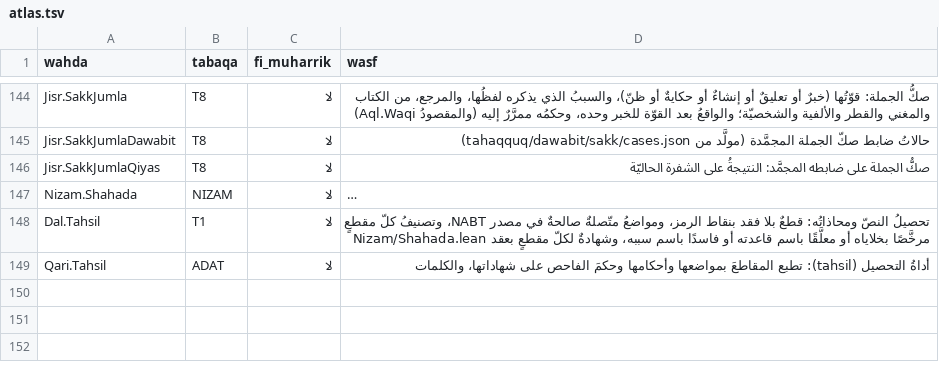
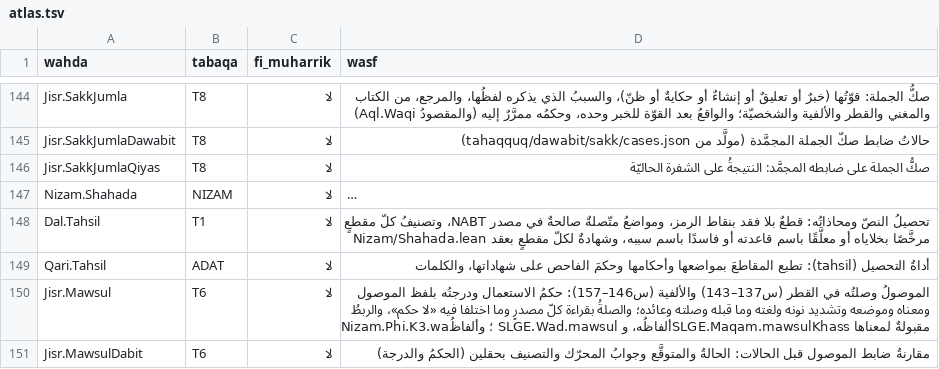
Before and after one commit to Saleh1967/Mashru, a TSV file: Nizam/atlas.tsv, drawn as a sheet; only a part is shown, gaps mark what is left out; long unchanged cells end in …; the diff covers the shown part only; the diff names each change by its address in the sheet, - before the commit and + after, or states it on an @@ line.

```diff
--- a/Nizam/atlas.tsv
+++ b/Nizam/atlas.tsv
+row 150: Jisr.Mawsul | T6 | لا | الموصولُ وصلتُه في القطر (س137–143) والألفية (س146–157): حكمُ الاستعمال ودرجتُه بلفظ الموصول ومعناه وموضعه وتشديد نونه ولغته وما قبله وصلته وعائده؛ والصلةُ بقراءة كلّ مصدرٍ وما اختلفا فيه «لا حكم»، والربطُ Nizam.Phi.K3.wa؛ وألفاظُ SLGE.Wad.mawsul ألفاظُه، وSLGE.Maqam.mawsulKhass مقبولةٌ لمعناها
+row 151: Jisr.MawsulDabit | T6 | لا | مقارنةُ ضابط الموصول قبل الحالات: الحالةُ والمتوقَّع وجوابُ المحرّك والتصنيف بحقلين (الحكمُ والدرجة)
```
Also changed, not shown: 2 added rows elsewhere in this file, 10 other files.
